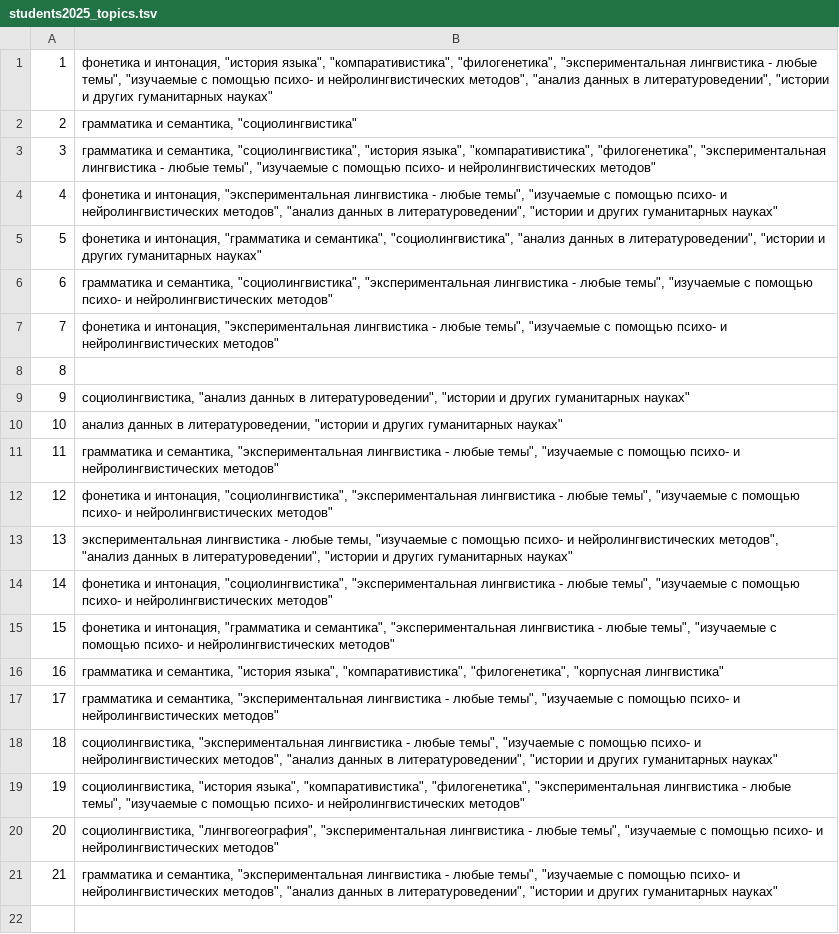
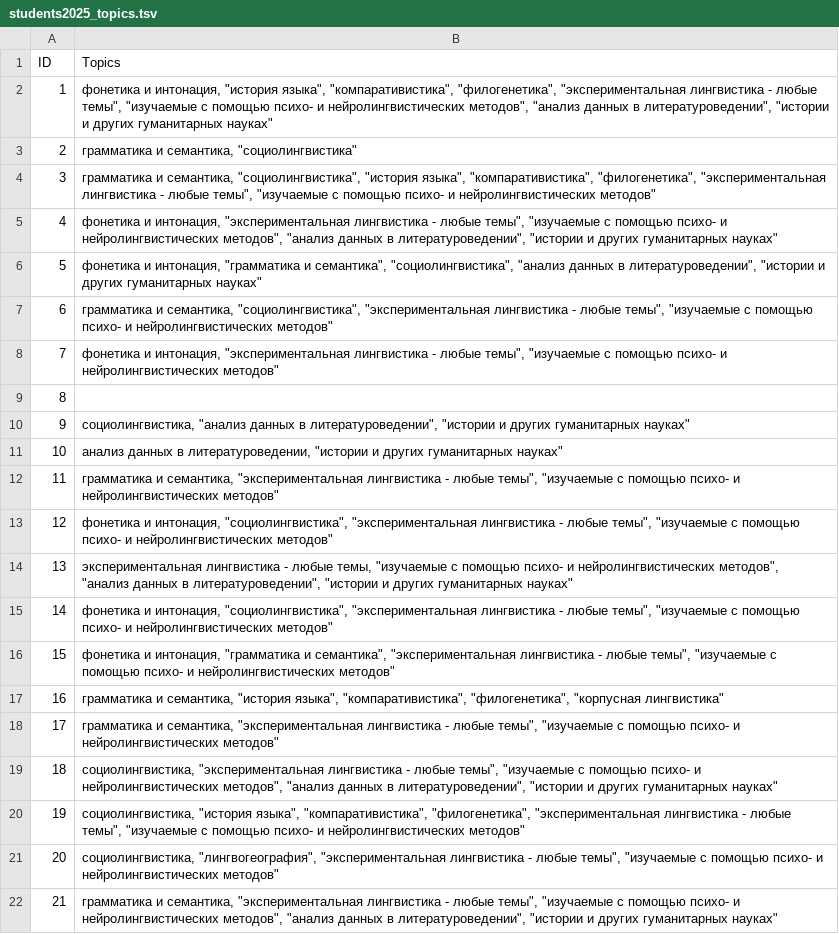
Before and after one commit to olesar/2025dav4compling, a TSV file: data/students2025_topics.tsv, drawn as a sheet; the diff names each change by its address in the sheet, - before the commit and + after, or states it on an @@ line.

Commit message:
Add files via upload

```diff
--- a/data/students2025_topics.tsv
+++ b/data/students2025_topics.tsv
+row 1: ID | Topics
```
